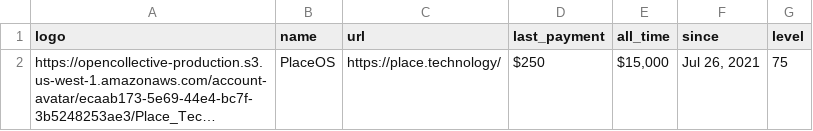
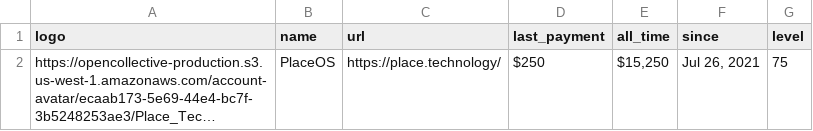
Before and after one commit to crystal-lang/crystal-sponsors, a CSV file: _data/sponsor_logos_silver.csv, drawn as a sheet; long unchanged cells end in …; the diff names each change by its address in the sheet, - before the commit and + after, or states it on an @@ line.

```diff
--- a/_data/sponsor_logos_silver.csv
+++ b/_data/sponsor_logos_silver.csv
-E2 (all_time): $15,000
+E2 (all_time): $15,250
```
Also changed, not shown: _data/sponsor_logos_corporate.csv, _data/sponsors.csv, 4 other files.
